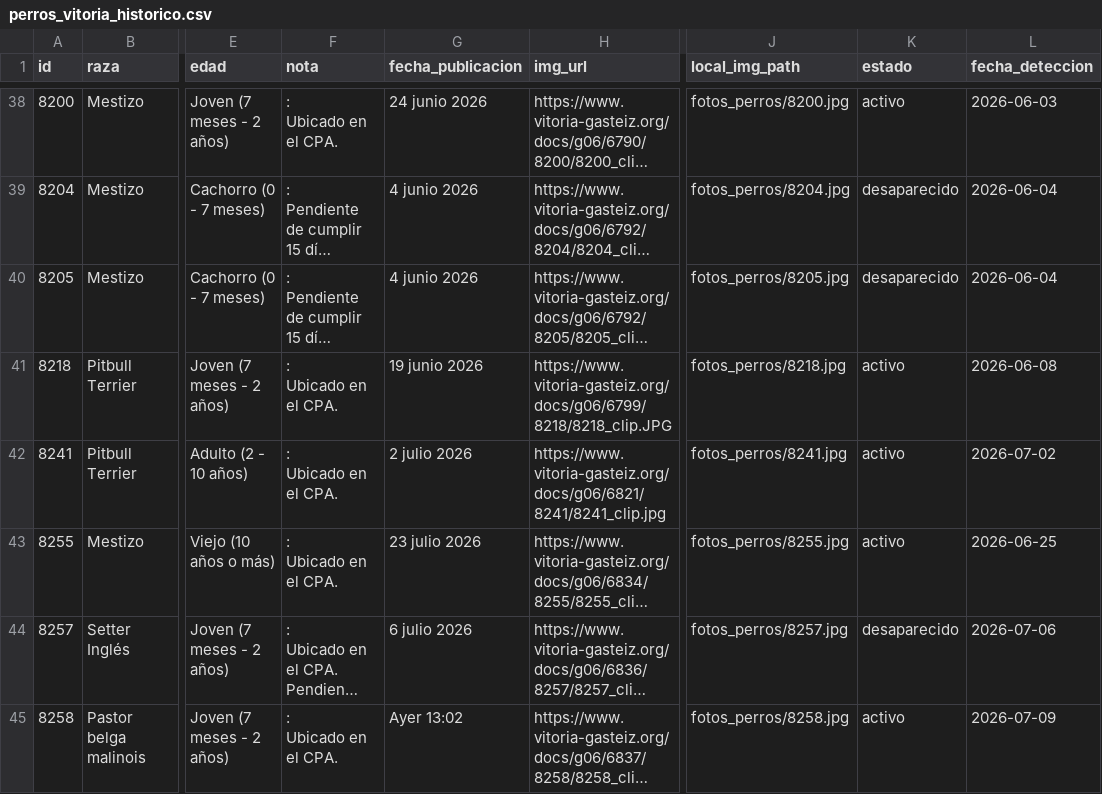
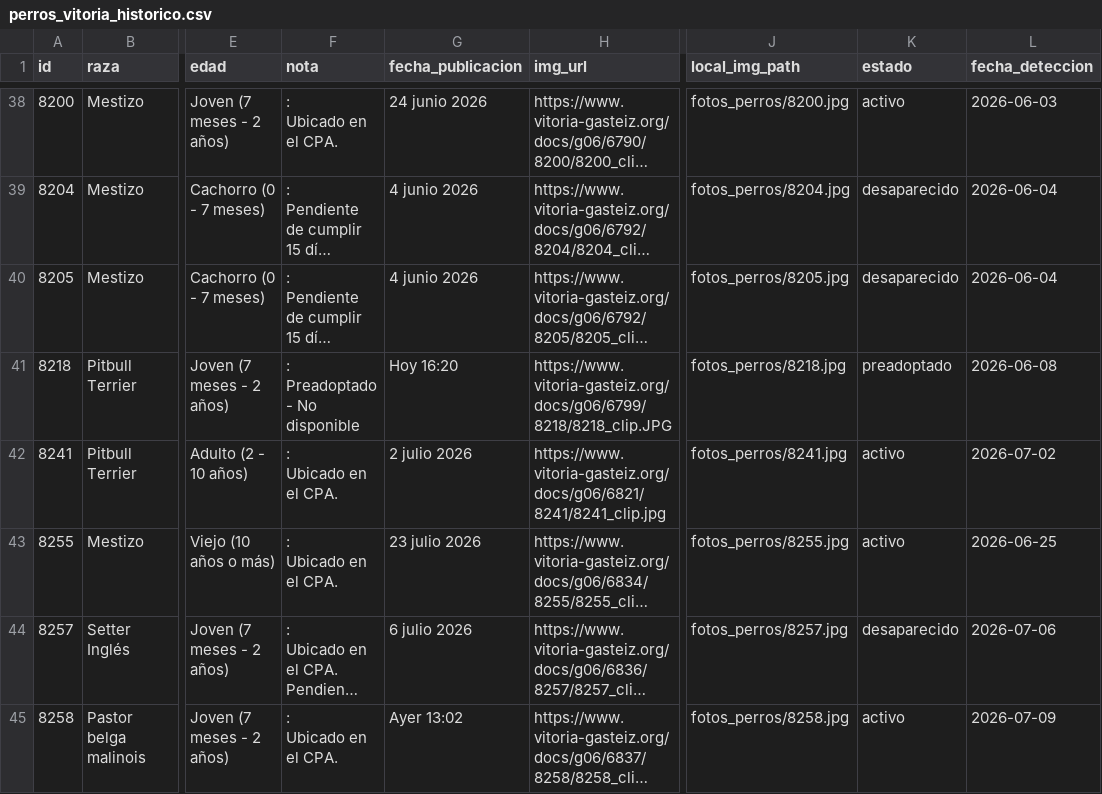
Before and after one commit to eortas/perros-gasteiz, a CSV file: perros_vitoria_historico.csv, drawn as a sheet; only a part is shown, gaps mark what is left out; long unchanged cells end in …; ↵ is a line break in a cell; the diff names each change by its address in the sheet, - before the commit and + after, or states it on an @@ line.

```diff
--- a/perros_vitoria_historico.csv
+++ b/perros_vitoria_historico.csv
-F41 (nota): : ↵ Ubicado en el CPA.
+F41 (nota): : ↵ Preadoptado - No disponible
-G41 (fecha_publicacion): 19 junio 2026
+G41 (fecha_publicacion): Hoy 16:20
-K41 (estado): activo
+K41 (estado): preadoptado
```
